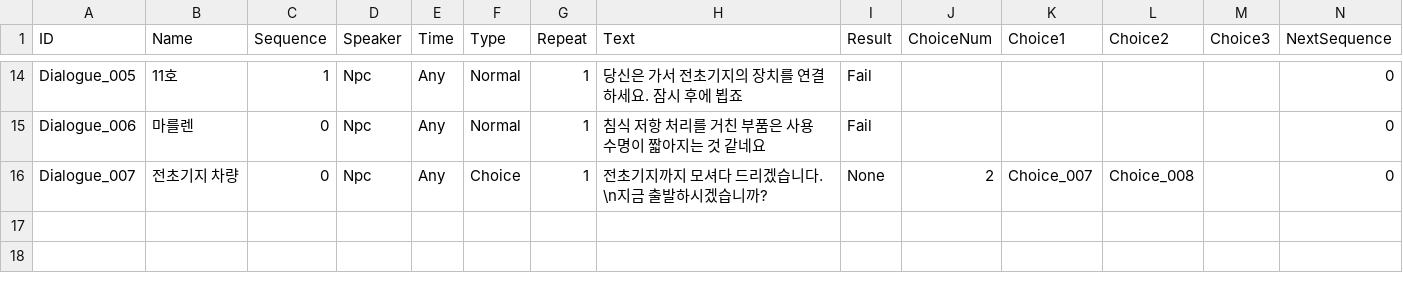
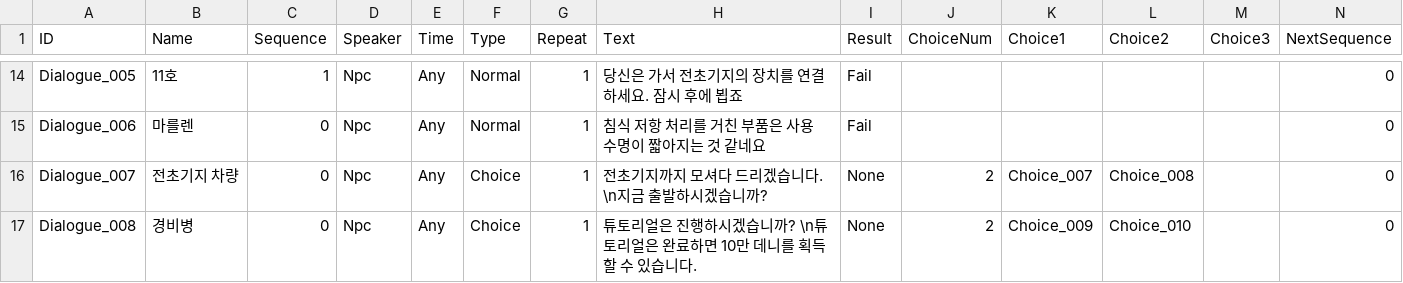
Before and after one commit to 155TeamPortpolio/TeamProject, a CSV file: TeamProject/Resources/Data/Npc/NPC_Dialogue.csv, drawn as a sheet; only a part is shown, gaps mark what is left out; the diff names each change by its address in the sheet, - before the commit and + after, or states it on an @@ line.

```diff
--- a/TeamProject/Resources/Data/Npc/NPC_Dialogue.csv
+++ b/TeamProject/Resources/Data/Npc/NPC_Dialogue.csv
+row 17: Dialogue_008 | 경비병 | 0 | Npc | Any | Choice | 1 | 튜토리얼은 진행하시겠습니까? \n튜토리얼은 완료하면 10만 데니를 획득할 수 있습니다. | None | 2 | Choice_009 | Choice_010 |  | 0
```
Also changed, not shown: TeamProject/Resources/Data/Npc/NPC_Choice.csv, TeamProject/Resources/Data/Npc/Npc_ID.csv, 2 other files.
